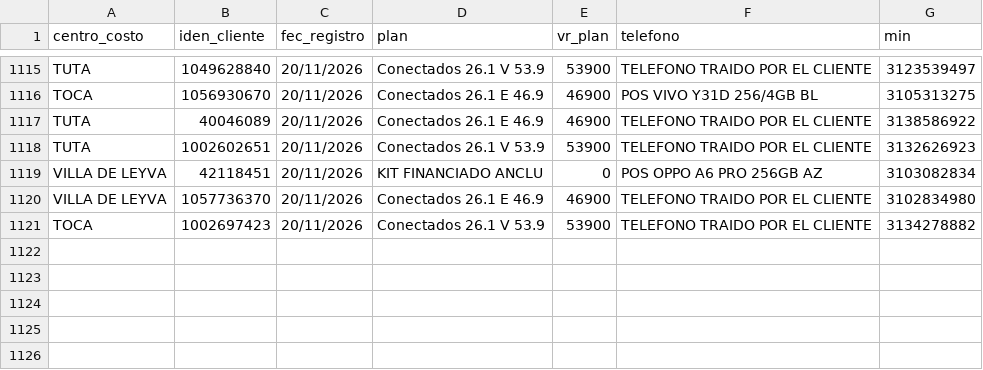
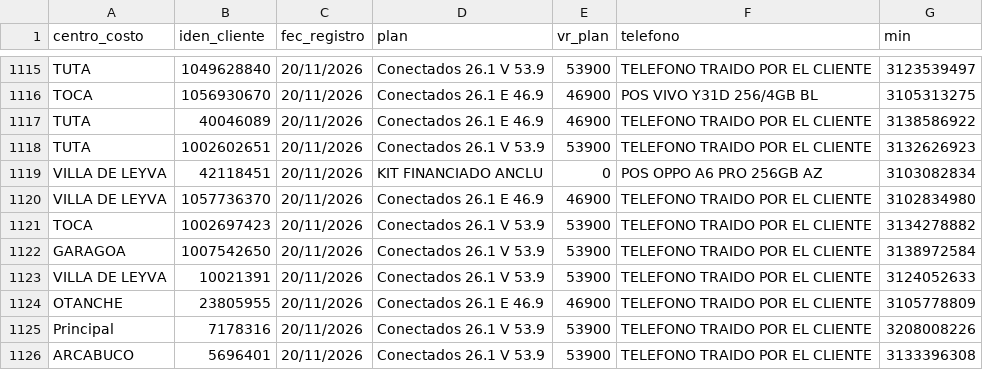
Before and after one commit to lubernu/prueba, a CSV file: Facturado_Postpago.csv, drawn as a sheet; only a part is shown, gaps mark what is left out.

Commit message:
Actualización automática: Facturado_Postpago.csv

```diff
--- a/Facturado_Postpago.csv
+++ b/Facturado_Postpago.csv
@@ -1121 +1121,6 @@ VILLA DE LEYVA;1057736370;20/11/2026;Conectados 26.1 E 46.9;46900;TELEFONO TRAID
 TOCA;1002697423;20/11/2026;Conectados 26.1 V 53.9;53900;TELEFONO TRAIDO POR EL CLIENTE;3134278882
+GARAGOA;1007542650;20/11/2026;Conectados 26.1 V 53.9;53900;TELEFONO TRAIDO POR EL CLIENTE;3138972584
+VILLA DE LEYVA;10021391;20/11/2026;Conectados 26.1 V 53.9;53900;TELEFONO TRAIDO POR EL CLIENTE;3124052633
+OTANCHE;23805955;20/11/2026;Conectados 26.1 E 46.9;46900;TELEFONO TRAIDO POR EL CLIENTE;3105778809
+Principal  ;7178316;20/11/2026;Conectados 26.1 V 53.9;53900;TELEFONO TRAIDO POR EL CLIENTE;3208008226
+ARCABUCO;5696401;20/11/2026;Conectados 26.1 V 53.9;53900;TELEFONO TRAIDO POR EL CLIENTE;3133396308
```
